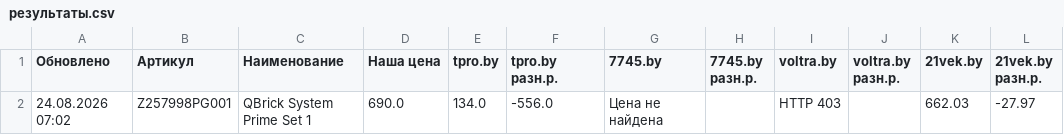
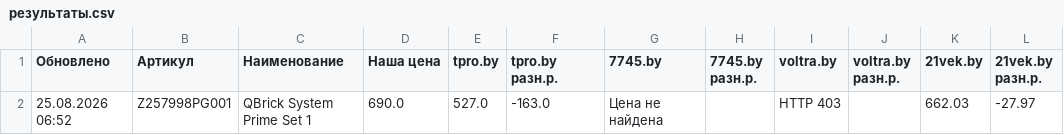
Before and after one commit to martysenses/price-monitor, a CSV file: результаты.csv, drawn as a sheet; only a part is shown; the diff names each change by its address in the sheet, - before the commit and + after, or states it on an @@ line.

```diff
--- a/результаты.csv
+++ b/результаты.csv
-A2 (Обновлено): 24.08.2026 07:02
+A2 (Обновлено): 25.08.2026 06:52
-E2 (tpro.by): 134.0
+E2 (tpro.by): 527.0
-F2 (tpro.by разн.р.): -556.0
+F2 (tpro.by разн.р.): -163.0
```
Also changed, not shown: 2 other files.
